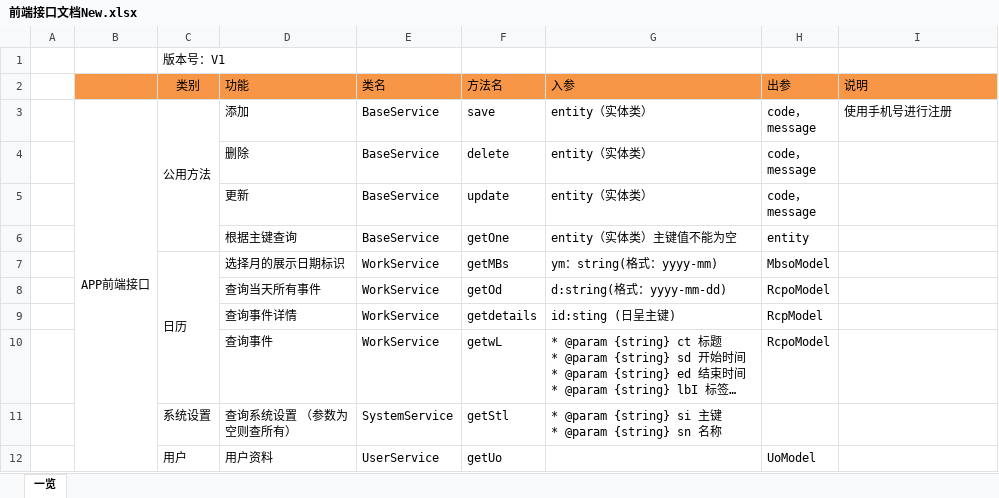
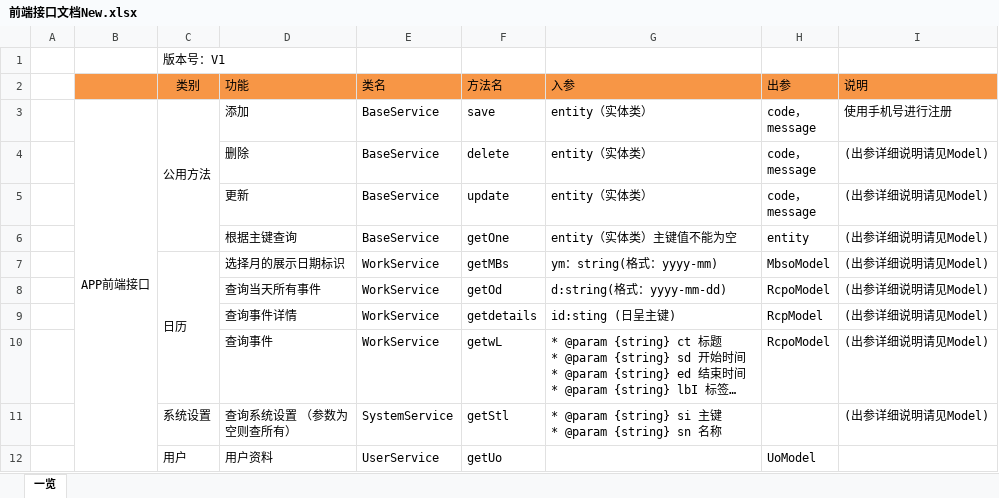
Before and after one commit to XJ-GTD/GTD2, an Excel workbook: A-开发相关文档素材/1.一期接口文档/前端接口文档New.xlsx, sheet 一览, drawn as a sheet; long unchanged cells end in …; values as stored, in another font and other column widths than the file's, no borders; the diff names each change by its address in the sheet, - before the commit and + after, or states it on an @@ line.

Commit message:
前端接口

```diff
--- a/A-开发相关文档素材/1.一期接口文档/前端接口文档New.xlsx (sheet 一览)
+++ b/A-开发相关文档素材/1.一期接口文档/前端接口文档New.xlsx (sheet 一览)
-I4:I11 (说明): (empty)
+I4:I11 (说明): (出参详细说明请见Model)
```
